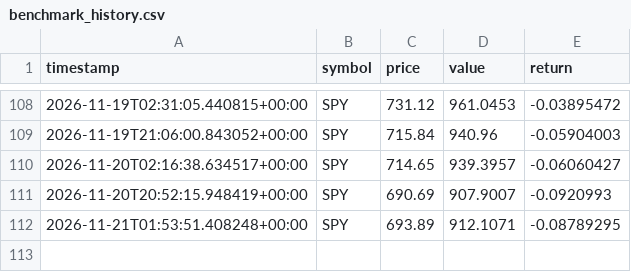
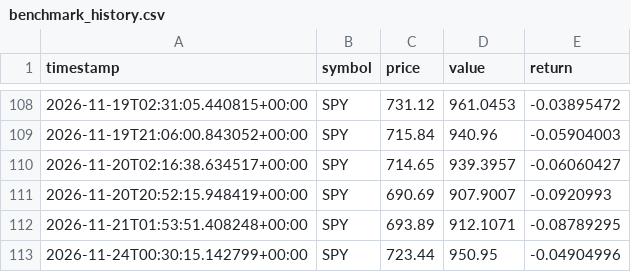
Before and after one commit to GaryPalfreman/Autonomous-Paper-Trading-Bot, a CSV file: data/benchmark_history.csv, drawn as a sheet; only a part is shown, gaps mark what is left out.

```diff
--- a/data/benchmark_history.csv
+++ b/data/benchmark_history.csv
@@ -112 +112,2 @@ timestamp,symbol,price,value,return
 2026-11-21T01:53:51.408248+00:00,SPY,693.89,912.1071,-0.08789295
+2026-11-24T00:30:15.142799+00:00,SPY,723.44,950.95,-0.04904996
```
Also changed, not shown: data/equity_history.csv, data/positions_history.csv, 4 other files.
